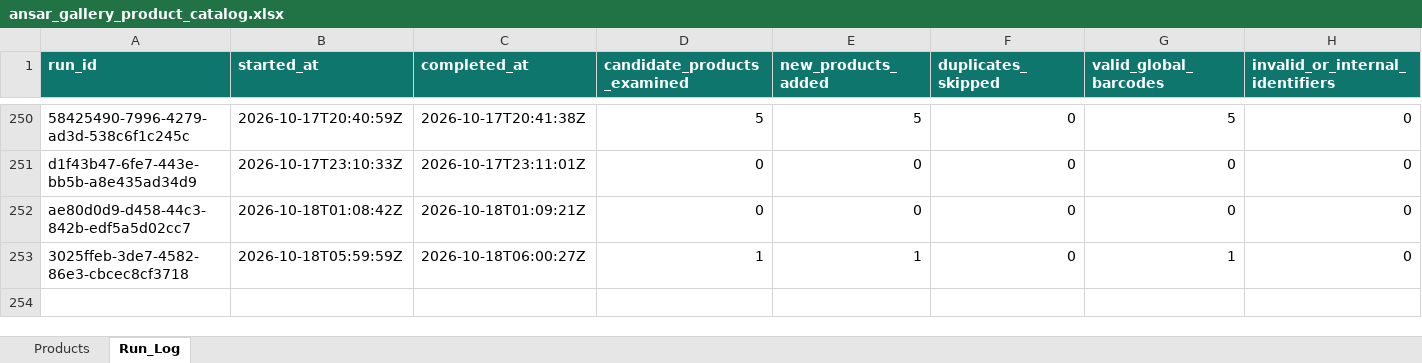
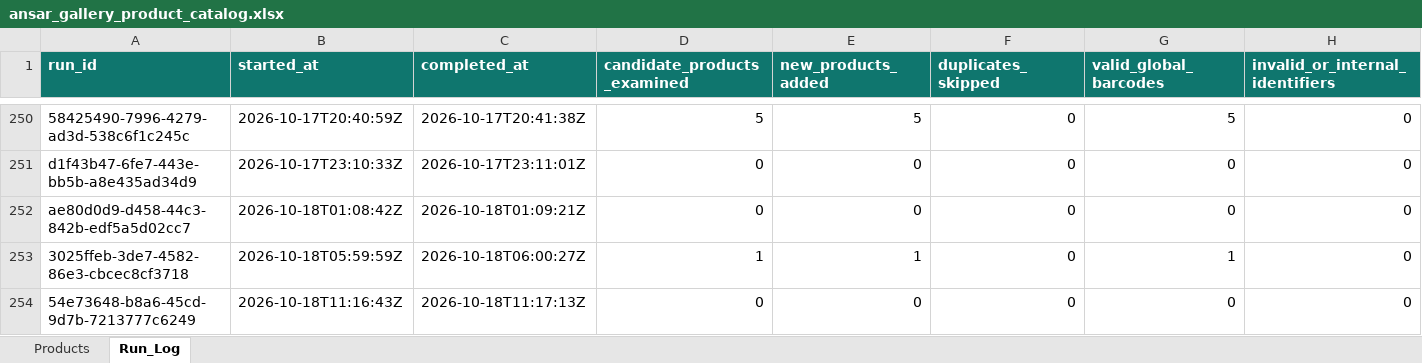
Before and after one commit to arham6212/product-expiry-management, an Excel workbook: data/ansar_gallery_product_catalog.xlsx, sheet Run_Log, drawn as a sheet; only a part is shown, gaps mark what is left out; values as stored, in another font and other column widths than the file's, no borders; table styles not drawn; rows hold the shown columns only; the diff names each change by its address in the sheet, - before the commit and + after, or states it on an @@ line.

```diff
--- a/data/ansar_gallery_product_catalog.xlsx (sheet Run_Log)
+++ b/data/ansar_gallery_product_catalog.xlsx (sheet Run_Log)
+row 254: 54e73648-b8a6-45cd-9d7b-7213777c6249 | 2026-10-18T11:16:43Z | 2026-10-18T11:17:13Z | 0 | 0 | 0 | 0 | 0
```
Also changed, not shown: 3 other files.
